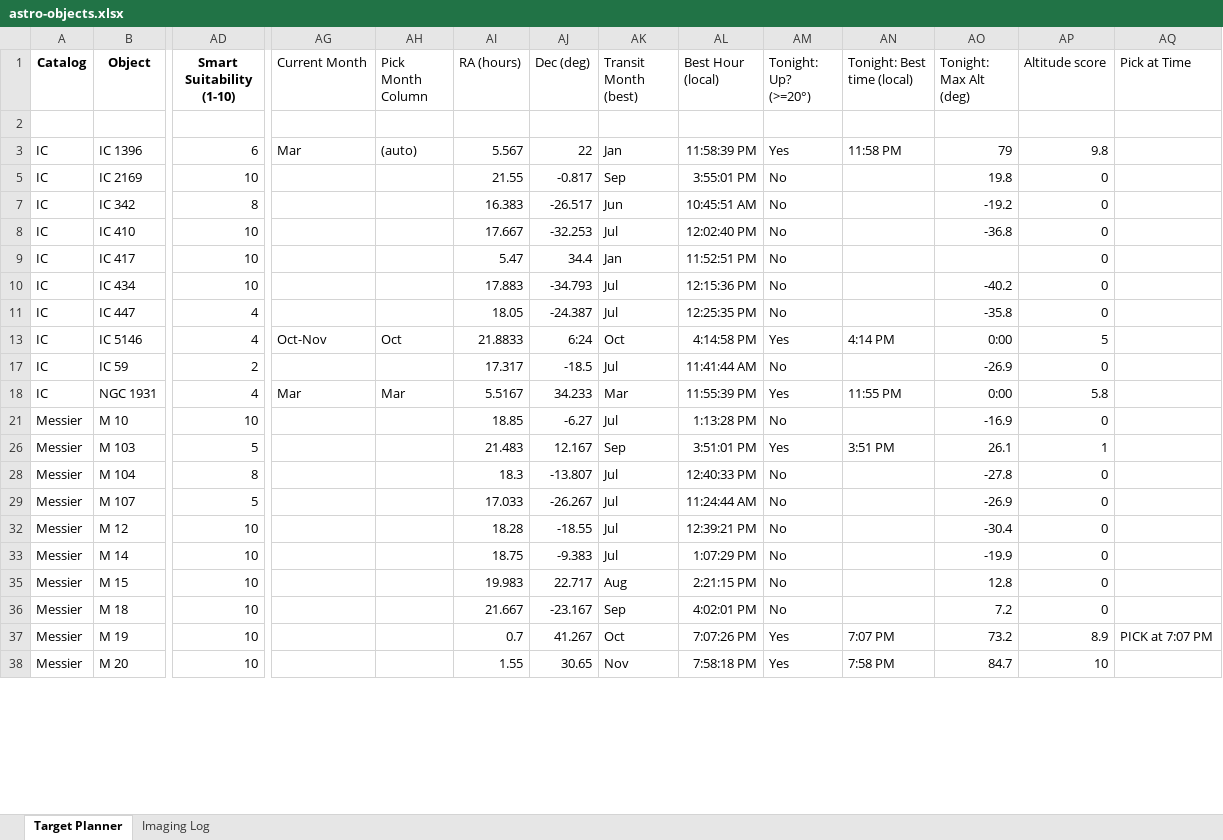
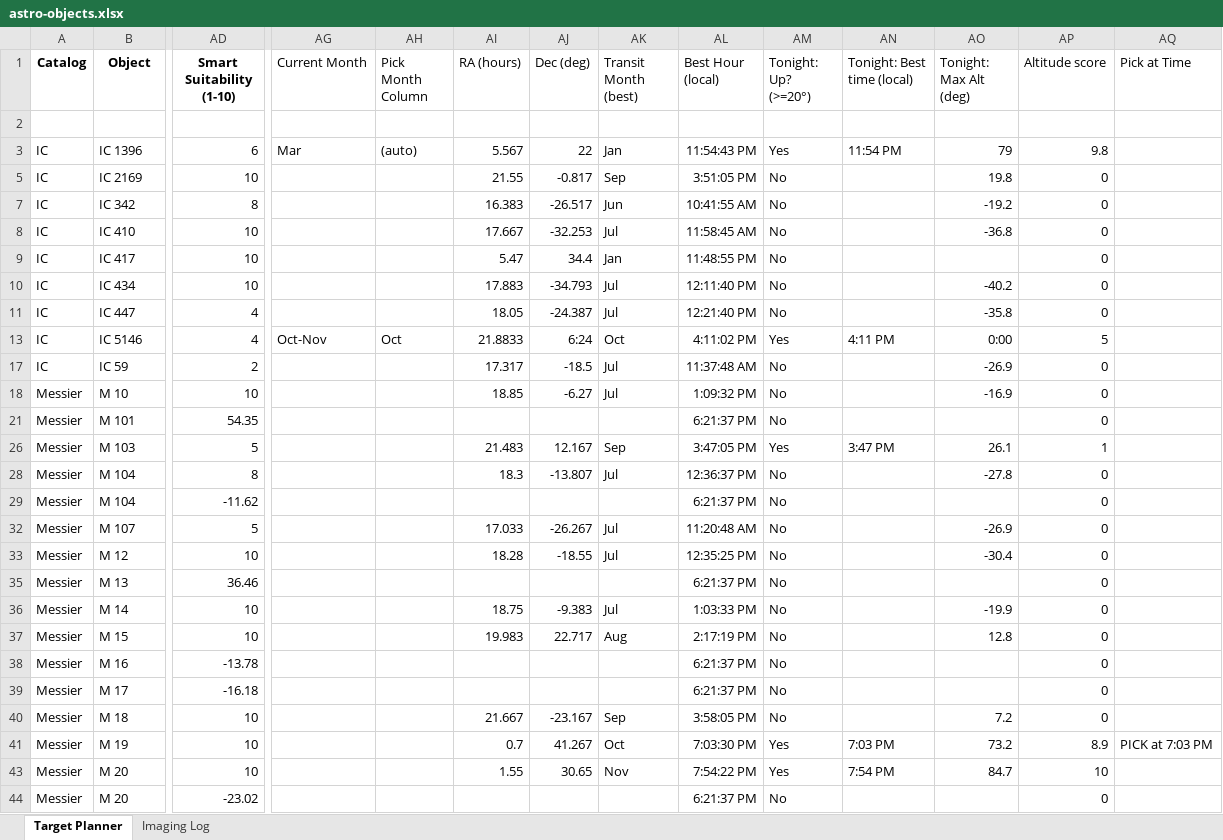
Before and after one commit to c00lnerd/c00lnerd-tutoring, an Excel workbook: astro-objects.xlsx, sheet Target Planner, drawn as a sheet; only a part is shown, gaps mark what is left out; values as stored, in another font and other column widths than the file's, no borders; removed rows and columns are numbered as before the commit, all else as after; rows hold the shown columns only; the diff covers the shown part only; the diff names each change by its address in the sheet, - before the commit and + after, or states it on an @@ line.

```diff
--- a/astro-objects.xlsx (sheet Target Planner)
+++ b/astro-objects.xlsx (sheet Target Planner)
-AL3 (Best Hour (local)): 11:58:39 PM
+AL3 (Best Hour (local)): 11:54:43 PM
-AN3 (Tonight: Best time (local)): 11:58 PM
+AN3 (Tonight: Best time (local)): 11:54 PM
-AL5 (Best Hour (local)): 3:55:01 PM
+AL5 (Best Hour (local)): 3:51:05 PM
-AL7 (Best Hour (local)): 10:45:51 AM
+AL7 (Best Hour (local)): 10:41:55 AM
-AL8 (Best Hour (local)): 12:02:40 PM
+AL8 (Best Hour (local)): 11:58:45 AM
-AL9 (Best Hour (local)): 11:52:51 PM
+AL9 (Best Hour (local)): 11:48:55 PM
-AL10 (Best Hour (local)): 12:15:36 PM
+AL10 (Best Hour (local)): 12:11:40 PM
-AL11 (Best Hour (local)): 12:25:35 PM
+AL11 (Best Hour (local)): 12:21:40 PM
-AL13 (Best Hour (local)): 4:14:58 PM
+AL13 (Best Hour (local)): 4:11:02 PM
-AN13 (Tonight: Best time (local)): 4:14 PM
+AN13 (Tonight: Best time (local)): 4:11 PM
-AL17 (Best Hour (local)): 11:41:44 AM
+AL17 (Best Hour (local)): 11:37:48 AM
-row 18: IC | NGC 1931 | 4 | Mar | Mar | 5.5167 | 34.233 | Mar | 11:55:39 PM | Yes | 11:55 PM | 0:00 | 5.8
-AL18 (Best Hour (local)): 1:13:28 PM
+AL18 (Best Hour (local)): 1:09:32 PM
+row 21: Messier | M 101 | 54.35 |  |  |  |  |  | 6:21:37 PM | No |  |  | 0
-AL26 (Best Hour (local)): 3:51:01 PM
+AL26 (Best Hour (local)): 3:47:05 PM
-AN26 (Tonight: Best time (local)): 3:51 PM
+AN26 (Tonight: Best time (local)): 3:47 PM
-AL28 (Best Hour (local)): 12:40:33 PM
+AL28 (Best Hour (local)): 12:36:37 PM
+row 29: Messier | M 104 | -11.62 |  |  |  |  |  | 6:21:37 PM | No |  |  | 0
-AL32 (Best Hour (local)): 11:24:44 AM
+AL32 (Best Hour (local)): 11:20:48 AM
-AL33 (Best Hour (local)): 12:39:21 PM
+AL33 (Best Hour (local)): 12:35:25 PM
+row 35: Messier | M 13 | 36.46 |  |  |  |  |  | 6:21:37 PM | No |  |  | 0
-AL36 (Best Hour (local)): 1:07:29 PM
+AL36 (Best Hour (local)): 1:03:33 PM
-AL37 (Best Hour (local)): 2:21:15 PM
+AL37 (Best Hour (local)): 2:17:19 PM
+row 38: Messier | M 16 | -13.78 |  |  |  |  |  | 6:21:37 PM | No |  |  | 0
+row 39: Messier | M 17 | -16.18 |  |  |  |  |  | 6:21:37 PM | No |  |  | 0
-AL40 (Best Hour (local)): 4:02:01 PM
+AL40 (Best Hour (local)): 3:58:05 PM
-AL41 (Best Hour (local)): 7:07:26 PM
+AL41 (Best Hour (local)): 7:03:30 PM
-AN41 (Tonight: Best time (local)): 7:07 PM
+AN41 (Tonight: Best time (local)): 7:03 PM
-AQ41 (Pick at Time): PICK at 7:07 PM
+AQ41 (Pick at Time): PICK at 7:03 PM
-AL43 (Best Hour (local)): 7:58:18 PM
+AL43 (Best Hour (local)): 7:54:22 PM
-AN43 (Tonight: Best time (local)): 7:58 PM
+AN43 (Tonight: Best time (local)): 7:54 PM
+row 44: Messier | M 20 | -23.02 |  |  |  |  |  | 6:21:37 PM | No |  |  | 0
```
Also changed, not shown: 10 added rows, 15 removed rows and 144 edited cells elsewhere in this sheet, formulas that keep their value, 8 other files.
